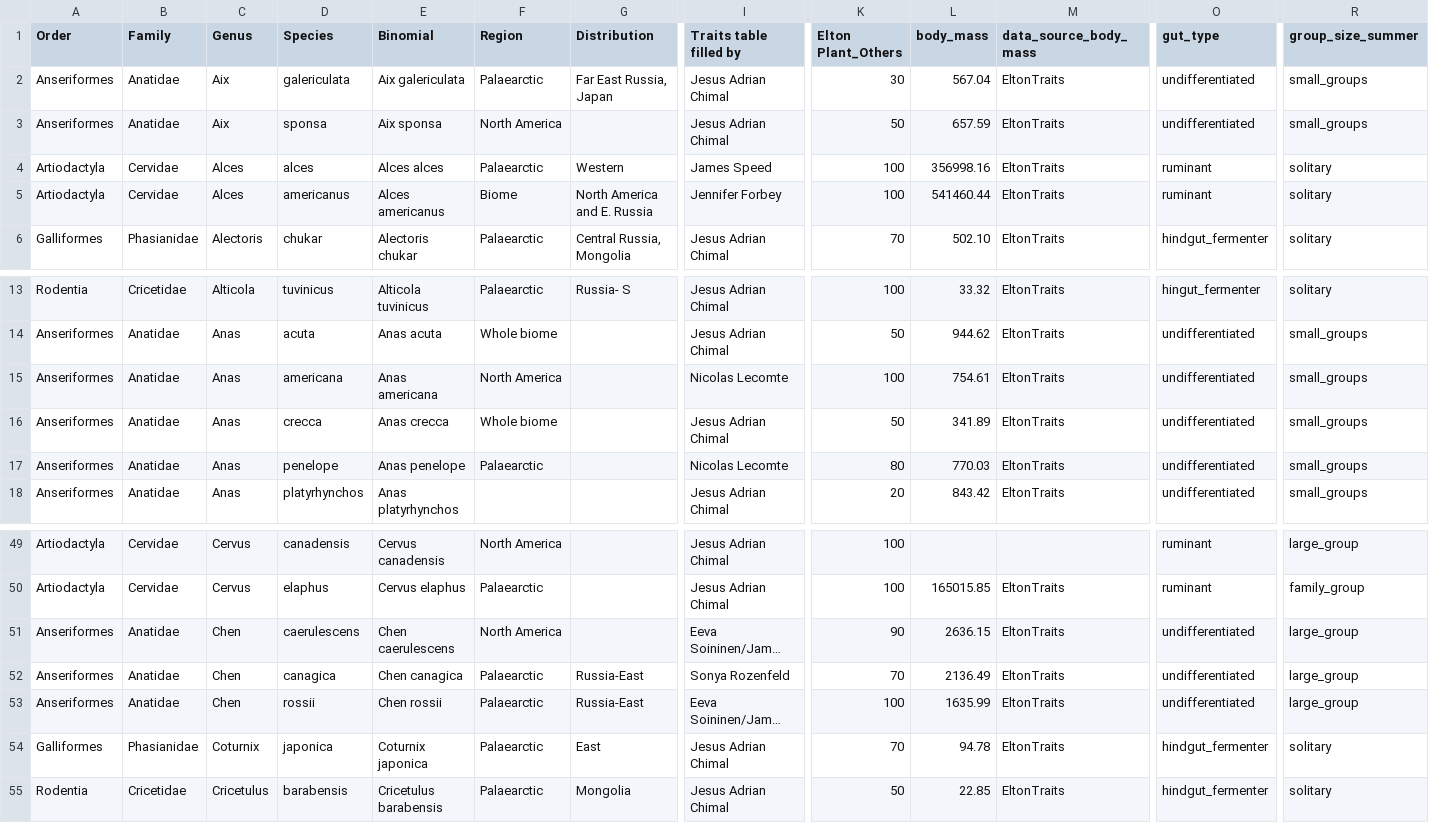
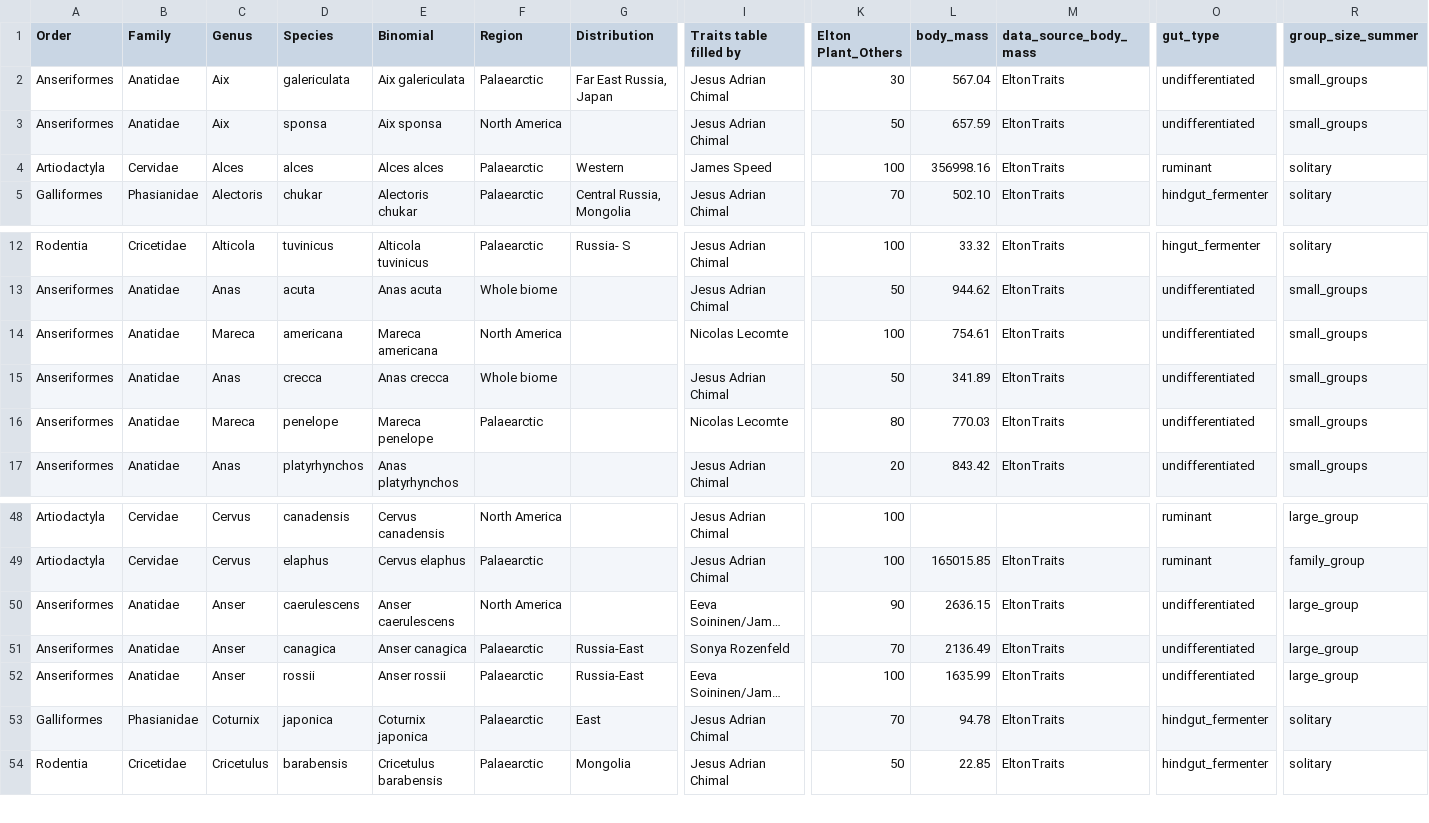
Before and after one commit to JamesDMSpeed/BorealandArcticHerbivoreDiversity, a CSV file: FunctionalClassification/TraitTableFeb2019.csv, drawn as a sheet; only a part is shown, gaps mark what is left out; long unchanged cells end in …; removed rows and columns are numbered as before the commit, all else as after; rows hold the shown columns only; the diff names each change by its address in the sheet, - before the commit and + after, or states it on an @@ line.

Commit message:
Phylogeny and Trait changes
Changed files for the phylogeny and the traits to the ones up to date (Phylogeny still needs adjustments)

Added renaming for a couple of tip labels that had synonyms.

```diff
--- a/FunctionalClassification/TraitTableFeb2019.csv
+++ b/FunctionalClassification/TraitTableFeb2019.csv
-row 5: Artiodactyla | Cervidae | Alces | americanus | Alces americanus | Biome | North America and E. Russia | Jennifer Forbey | 100 | 541460.44 | EltonTraits | ruminant | solitary
-C14 (Genus): Anas
+C14 (Genus): Mareca
-E14 (Binomial): Anas americana
+E14 (Binomial): Mareca americana
-C16 (Genus): Anas
+C16 (Genus): Mareca
-E16 (Binomial): Anas penelope
+E16 (Binomial): Mareca penelope
-C50:C52 (Genus): Chen
+C50:C52 (Genus): Anser
-E50 (Binomial): Chen caerulescens
+E50 (Binomial): Anser caerulescens
-E51 (Binomial): Chen canagica
+E51 (Binomial): Anser canagica
-E52 (Binomial): Chen rossii
+E52 (Binomial): Anser rossii
```
Also changed, not shown: 3 other files.
